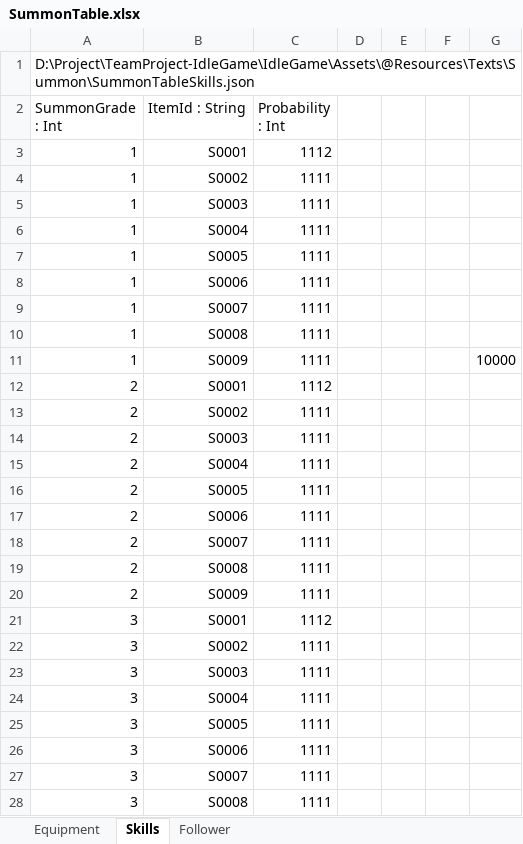
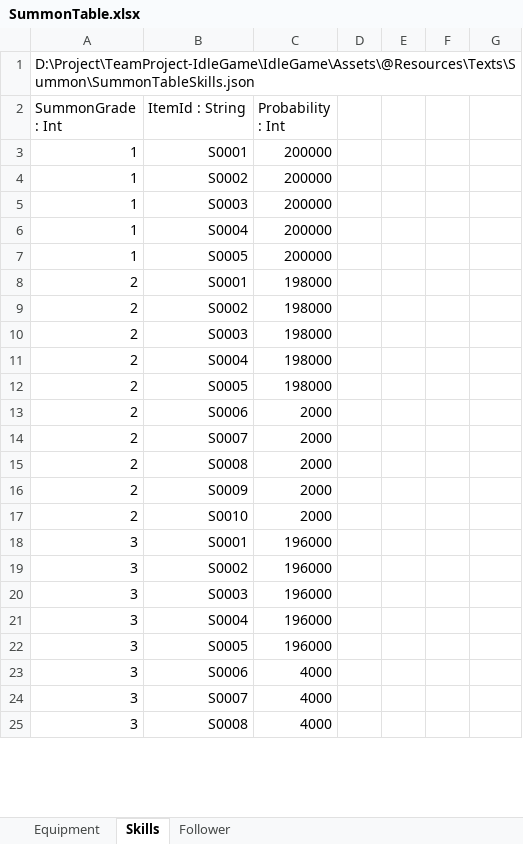
Before and after one commit to psw1305/TeamProject-IdleGame, an Excel workbook: IdleGame/Assets/@Resources/Texts/ExcelTable/SummonTable.xlsx, sheet Skills, drawn as a sheet; only a part is shown; values as stored, in another font and other column widths than the file's, no borders; table styles not drawn; removed rows and columns are numbered as before the commit, all else as after; the diff covers the shown part only; the diff names each change by its address in the sheet, - before the commit and + after, or states it on an @@ line.

Commit message:
[🛠️Fix] Skill balance fix
- 동료, 스킬 소환 확률 수정
- 동료, 스킬 보유효과 수정
- 스킬 전체 밸런스 수정

```diff
--- a/IdleGame/Assets/@Resources/Texts/ExcelTable/SummonTable.xlsx (sheet Skills)
+++ b/IdleGame/Assets/@Resources/Texts/ExcelTable/SummonTable.xlsx (sheet Skills)
-C3 (Probability : Int): 1112
+C3 (Probability : Int): 200000
-C4:C7 (Probability : Int): 1111
+C4:C7 (Probability : Int): 200000
-row 8: 1 | S0006 | 1111
-row 9: 1 | S0007 | 1111
-row 10: 1 | S0008 | 1111
-row 11: 1 | S0009 | 1111 |  |  |  | 10000
-C8 (Probability : Int): 1112
+C8 (Probability : Int): 198000
-C9:C12 (Probability : Int): 1111
+C9:C12 (Probability : Int): 198000
-C13:C16 (Probability : Int): 1111
+C13:C16 (Probability : Int): 2000
+row 17: 2 | S0010 | 2000
-C18 (Probability : Int): 1112
+C18 (Probability : Int): 196000
-C19:C22 (Probability : Int): 1111
+C19:C22 (Probability : Int): 196000
-C23:C25 (Probability : Int): 1111
+C23:C25 (Probability : Int): 4000
```
Also changed, not shown: 78 added rows and 19 edited cells elsewhere in this sheet, sheet Follower, formulas that keep their value, 22 other files.
